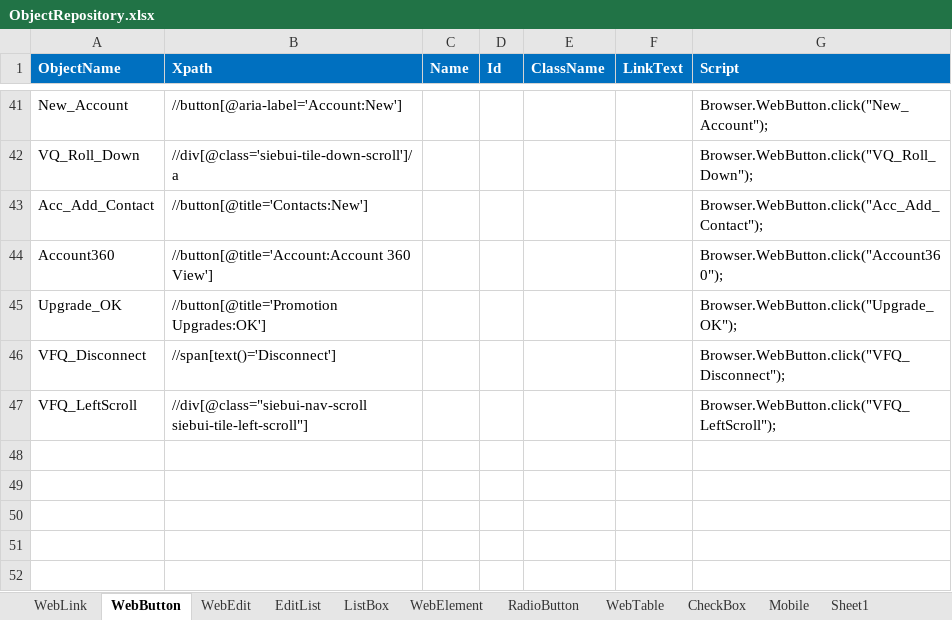
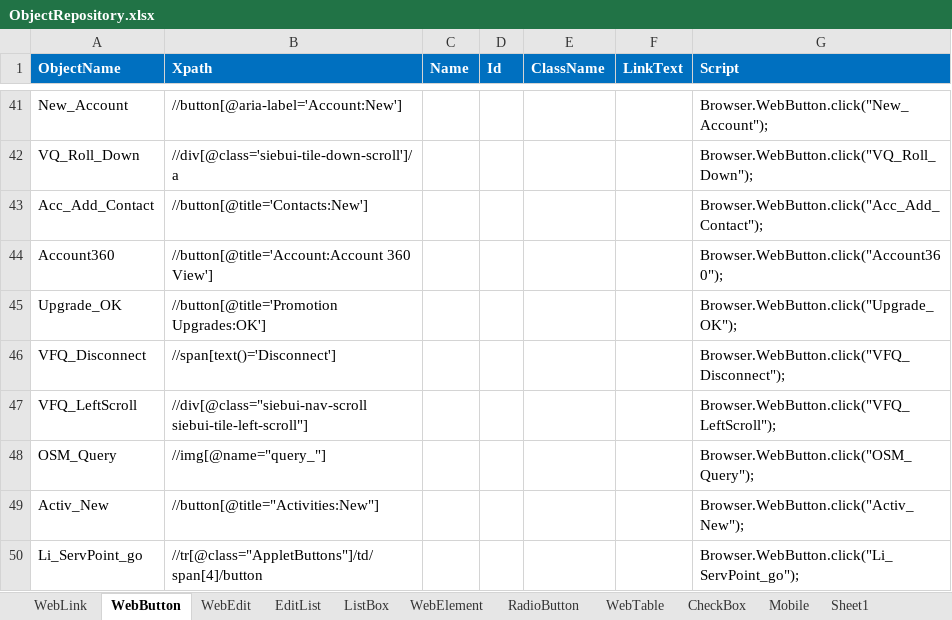
Before and after one commit to imran0404y/Vodafone_QAR, an Excel workbook: Framework/Storage/ObjectRepository.xlsx, sheet WebButton, drawn as a sheet; only a part is shown, gaps mark what is left out; values as stored, in another font and other column widths than the file's, no borders; conditional formats not drawn; the diff names each change by its address in the sheet, - before the commit and + after, or states it on an @@ line.

```diff
--- a/Framework/Storage/ObjectRepository.xlsx (sheet WebButton)
+++ b/Framework/Storage/ObjectRepository.xlsx (sheet WebButton)
+row 48: OSM_Query | //img[@name="query_"] |  |  |  |  | Browser.WebButton.click("OSM_Query");
+row 49: Activ_New | //button[@title="Activities:New"] |  |  |  |  | Browser.WebButton.click("Activ_New");
+row 50: Li_ServPoint_go | //tr[@class="AppletButtons"]/td/span[4]/button |  |  |  |  | Browser.WebButton.click("Li_ServPoint_go");
```
Also changed, not shown: sheet Sheet1, sheet WebEdit, sheet WebTable, sheet WebLink, Framework/Directory/VFQA_TestDesign.xlsm, Framework/Storage/StoreDB.xlsx, 13 other files.
